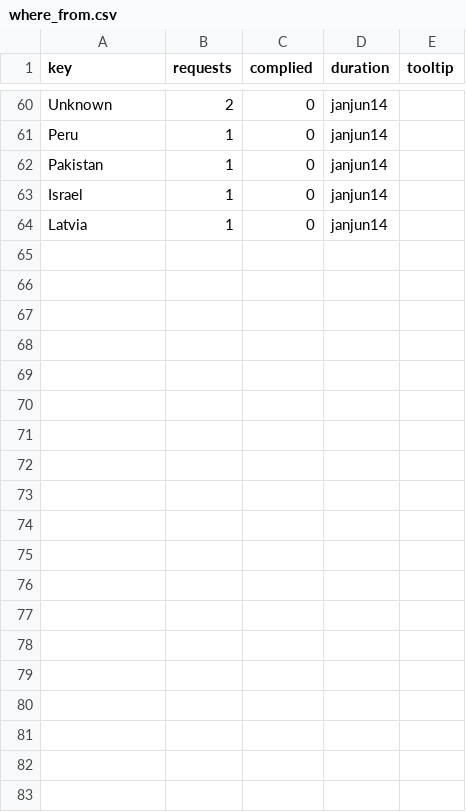
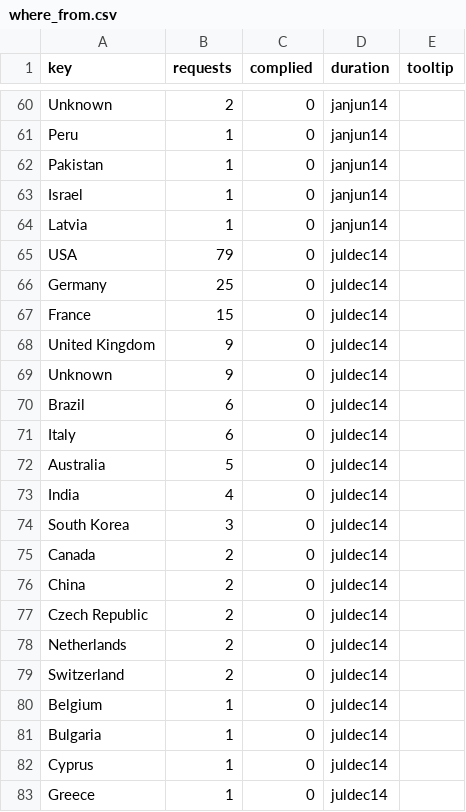
Before and after one commit to wikimedia/wikimedia-TransparencyReport, a CSV file: source/data/where_from.csv, drawn as a sheet; only a part is shown, gaps mark what is left out; the diff covers the shown part only.

Commit message:
content:where_from: Add new data - Update locales - Update tabs - Update flags
Change-Id: I7409882869de4268952b46c5ab8007c4cf798a16

```diff
--- a/source/data/where_from.csv
+++ b/source/data/where_from.csv
@@ -64 +64,20 @@ Israel,1,0,janjun14
 Latvia,1,0,janjun14
+USA,79,0,juldec14
+Germany,25,0,juldec14
+France,15,0,juldec14
+United Kingdom,9,0,juldec14
+Unknown,9,0,juldec14
+Brazil,6,0,juldec14
+Italy,6,0,juldec14
+Australia,5,0,juldec14
+India,4,0,juldec14
+South Korea,3,0,juldec14
+Canada,2,0,juldec14
+China,2,0,juldec14
+Czech Republic,2,0,juldec14
+Netherlands,2,0,juldec14
+Switzerland,2,0,juldec14
+Belgium,1,0,juldec14
+Bulgaria,1,0,juldec14
+Cyprus,1,0,juldec14
+Greece,1,0,juldec14
```
Also changed, not shown: 15 added rows elsewhere in this file, 9 other files.
